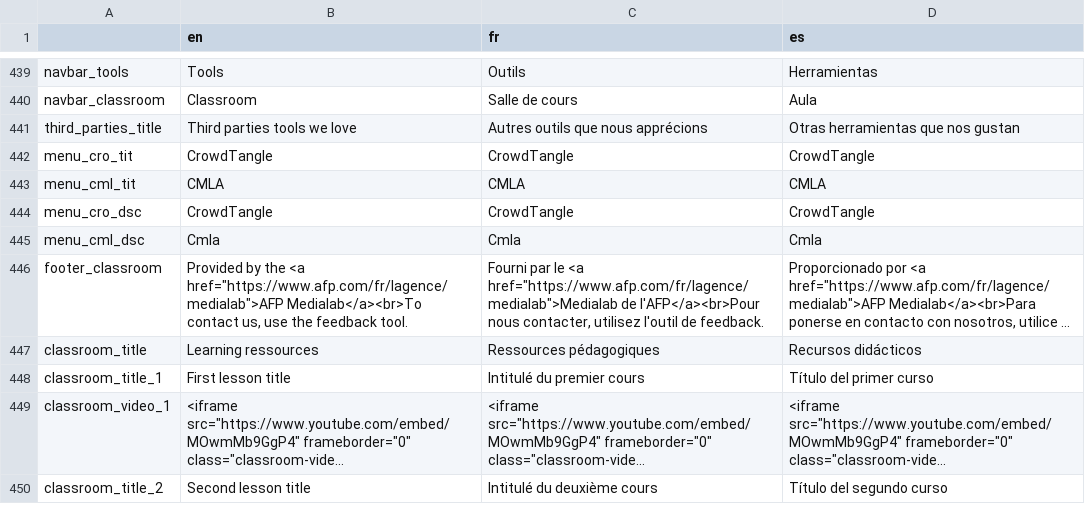
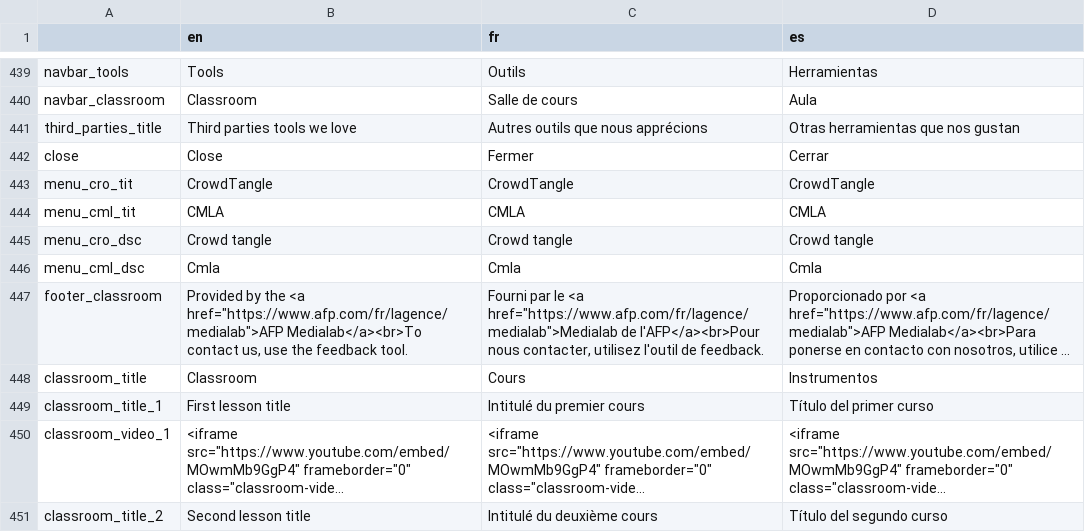
Before and after one commit to AFP-Medialab/invid-verification-plugin, a TSV file: InVIDTraductions.tsv, drawn as a sheet; only a part is shown, gaps mark what is left out; long unchanged cells end in …; addresses are those after the commit; the diff covers the shown part only; the diff names each change by its address in the sheet, - before the commit and + after, or states it on an @@ line.

```diff
--- a/InVIDTraductions.tsv
+++ b/InVIDTraductions.tsv
+row 442: close | Close | Fermer | Cerrar
-B445 (en): CrowdTangle
+B445 (en): Crowd tangle
-C445 (fr): CrowdTangle
+C445 (fr): Crowd tangle
-D445 (es): CrowdTangle
+D445 (es): Crowd tangle
-B448 (en): Learning ressources
+B448 (en): Classroom
-C448 (fr): Ressources pédagogiques
+C448 (fr): Cours
-D448 (es): Recursos didácticos
+D448 (es): Instrumentos
```
Also changed, not shown: 20 added rows elsewhere in this file.
